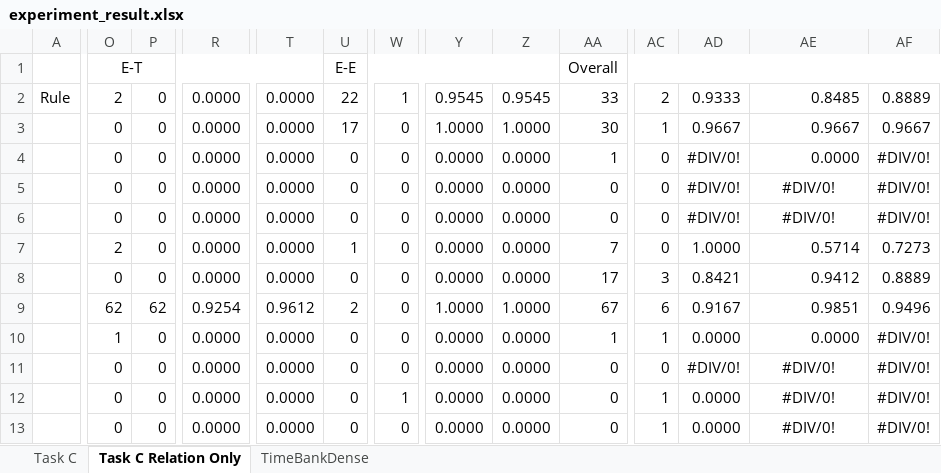
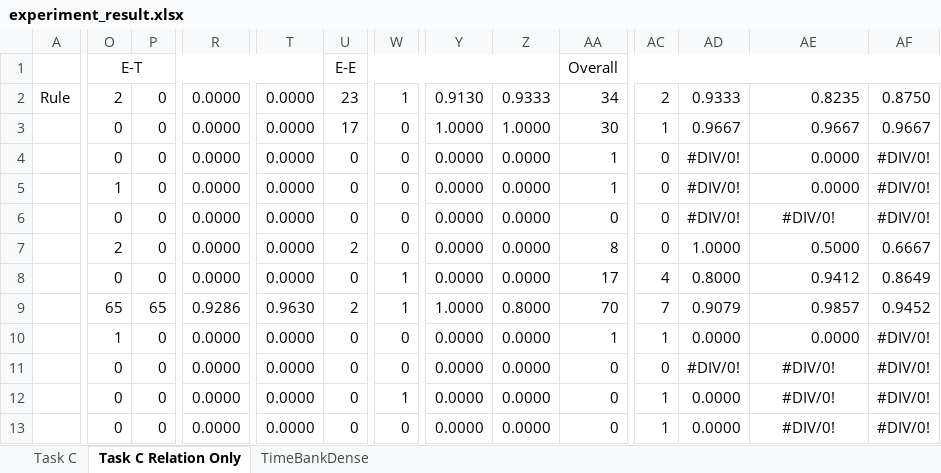
Before and after one commit to paramitamirza/CATENA, an Excel workbook: experiment_result.xlsx, sheet Task C Relation Only, drawn as a sheet; only a part is shown, gaps mark what is left out; values as stored, in another font and other column widths than the file's, no borders; the diff covers the shown part only; the diff names each change by its address in the sheet, - before the commit and + after, or states it on an @@ line.

```diff
--- a/experiment_result.xlsx (sheet Task C Relation Only)
+++ b/experiment_result.xlsx (sheet Task C Relation Only)
-U2: 22
+U2: 23
-Y2: 0.9545
+Y2: 0.9130
-Z2: 0.9545
+Z2: 0.9333
-AA2: 33
+AA2: 34
-AE2: 0.8485
+AE2: 0.8235
-AF2: 0.8889
+AF2: 0.8750
-O5: 0
+O5: 1
-AA5: 0
+AA5: 1
-AE5: #DIV/0!
+AE5: 0.0000
-AE5 alignment: center
+AE5 alignment: right
-U7: 1
+U7: 2
-AA7: 7
+AA7: 8
-AE7: 0.5714
+AE7: 0.5000
-AF7: 0.7273
+AF7: 0.6667
-W8:W9: 0
+W8:W9: 1
-AC8: 3
+AC8: 4
-AD8: 0.8421
+AD8: 0.8000
-AF8: 0.8889
+AF8: 0.8649
-O9: 62
+O9: 65
-P9: 62
+P9: 65
-R9: 0.9254
+R9: 0.9286
-T9: 0.9612
+T9: 0.9630
-Z9: 1.0000
+Z9: 0.8000
-AA9: 67
+AA9: 70
-AC9: 6
+AC9: 7
-AD9: 0.9167
+AD9: 0.9079
-AE9: 0.9851
+AE9: 0.9857
-AF9: 0.9496
+AF9: 0.9452
```
Also changed, not shown: 12 added rows, 12 removed rows, 7 moved rows, 256 edited cells and cell formats elsewhere in this sheet, sheet TimeBankDense, sheet Task C, formulas that keep their value, 7 other files.
